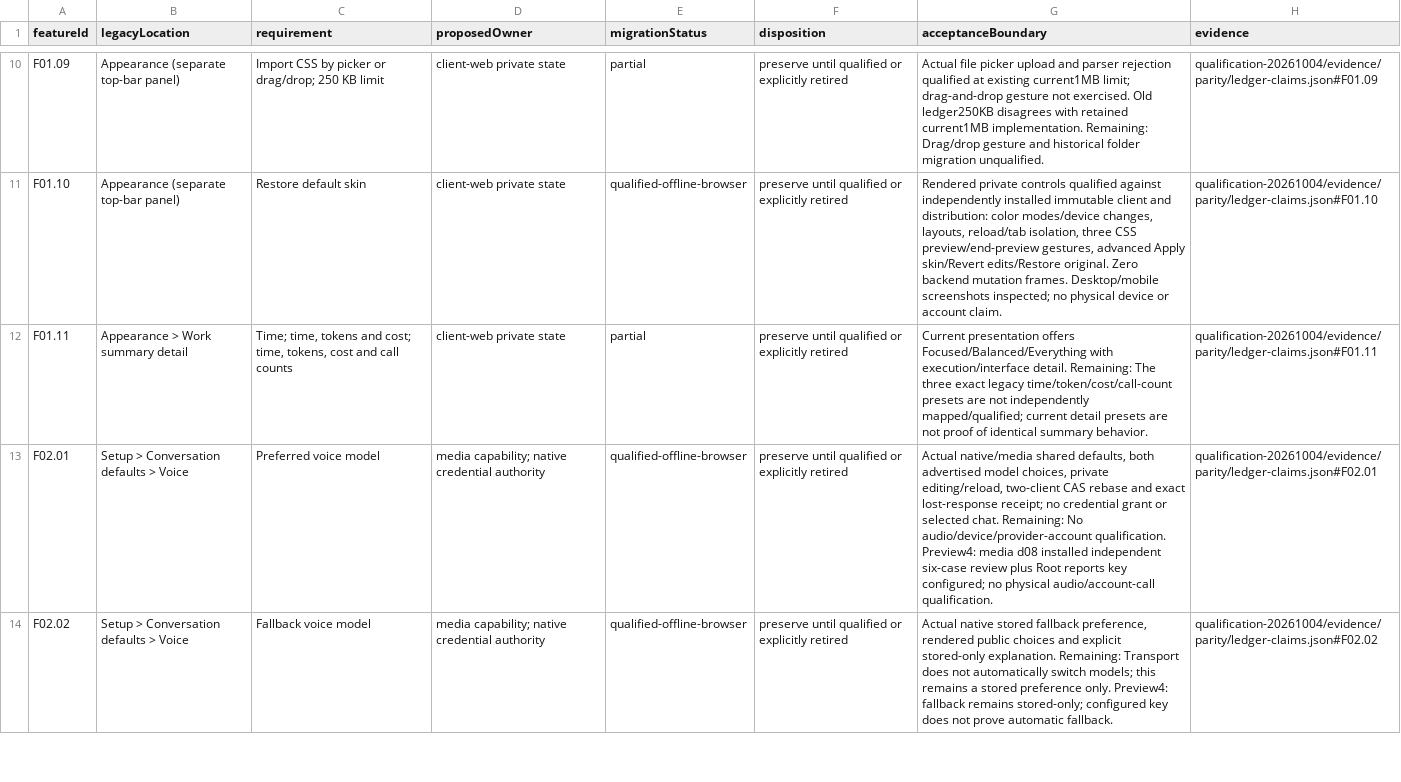
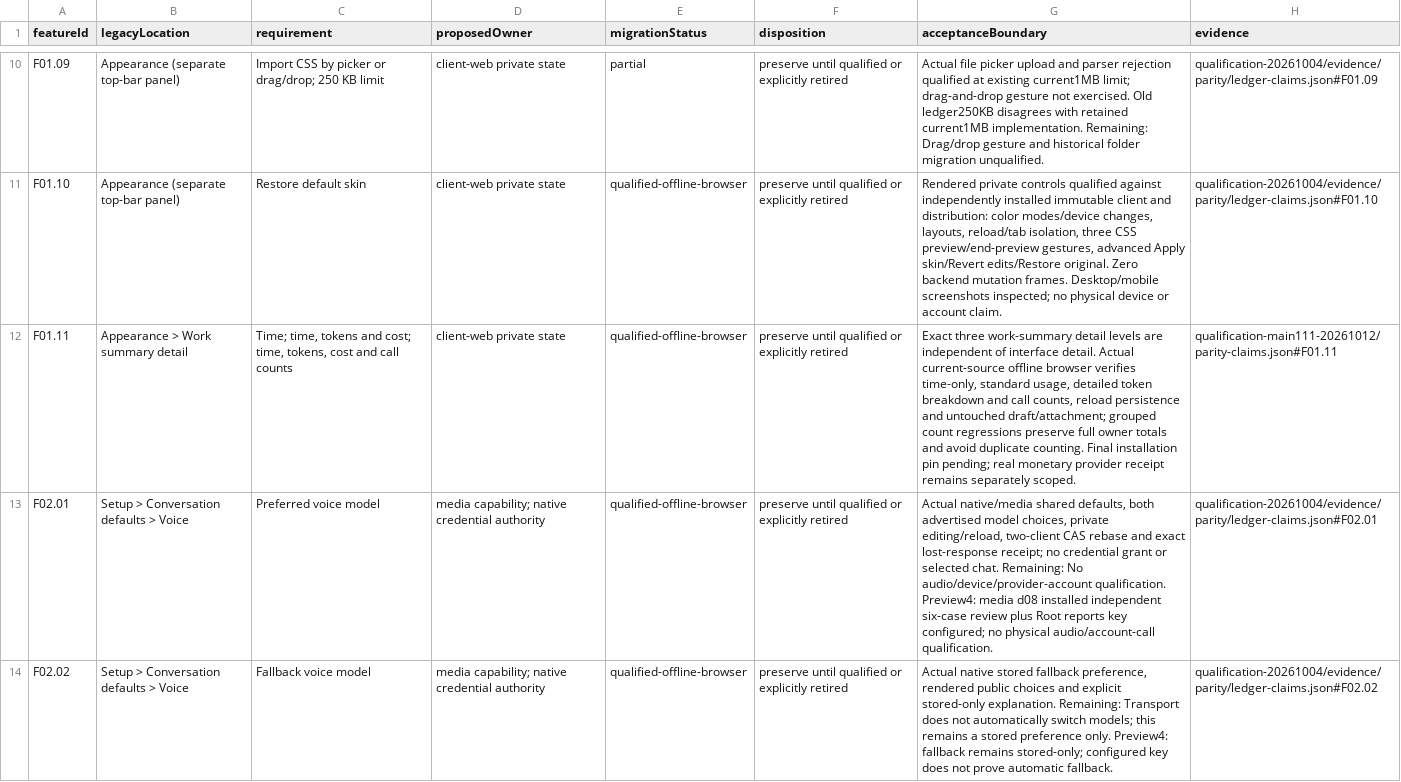
Before and after one commit to microsoft/amplifier-unified, a CSV file: docs/architecture/feature-migration.csv, drawn as a sheet; only a part is shown, gaps mark what is left out; the diff covers the shown part only; the diff names each change by its address in the sheet, - before the commit and + after, or states it on an @@ line.

Commit message:
Pin independent work summary controls and exact update receipts

```diff
--- a/docs/architecture/feature-migration.csv
+++ b/docs/architecture/feature-migration.csv
-E12 (migrationStatus): partial
+E12 (migrationStatus): qualified-offline-browser
-G12 (acceptanceBoundary): Current presentation offers Focused/Balanced/Everything with execution/interface detail. Remaining: The three exact legacy time/token/cost/call-count presets are not independently mapped/qualified; current detail presets are not proof of identical summary behavior.
+G12 (acceptanceBoundary): Exact three work-summary detail levels are independent of interface detail. Actual current-source offline browser verifies time-only, standard usage, detailed token breakdown and call counts, reload persistence and untouched draft/attachment; grouped count regressions preserve full owner totals and avoid duplicate counting. Final installation pin pending; real monetary provider receipt remains separately scoped.
-H12 (evidence): qualification-20261004/evidence/parity/ledger-claims.json#F01.11
+H12 (evidence): qualification-main111-20261012/parity-claims.json#F01.11
```
Also changed, not shown: 6 edited cells elsewhere in this file, 5 other files.
